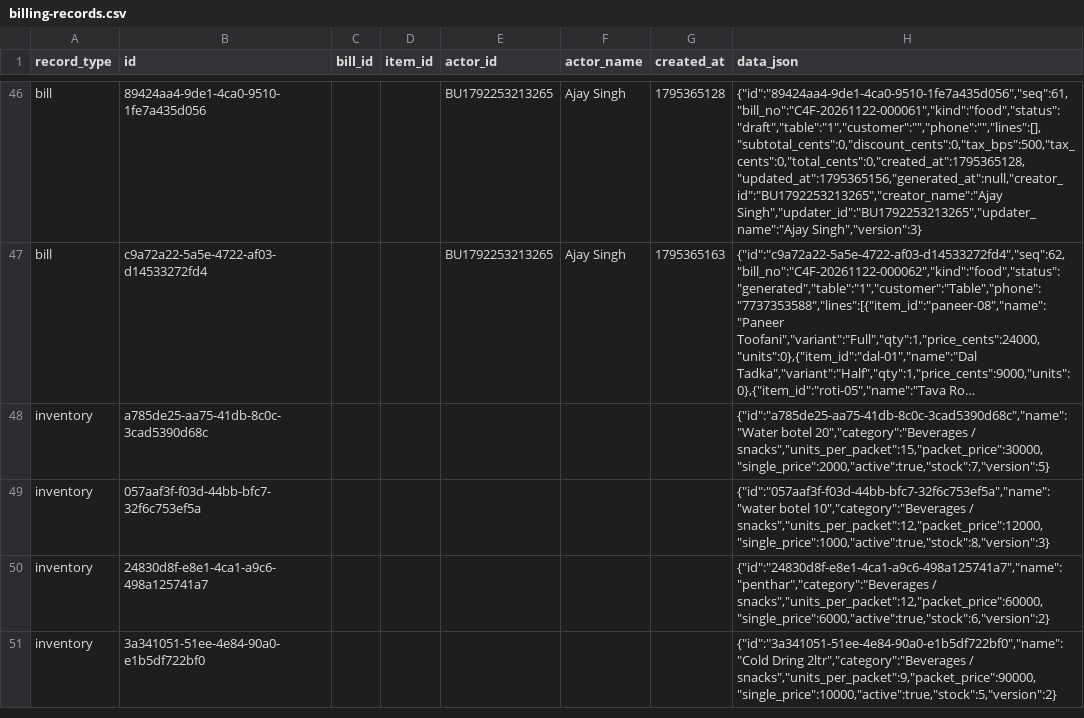
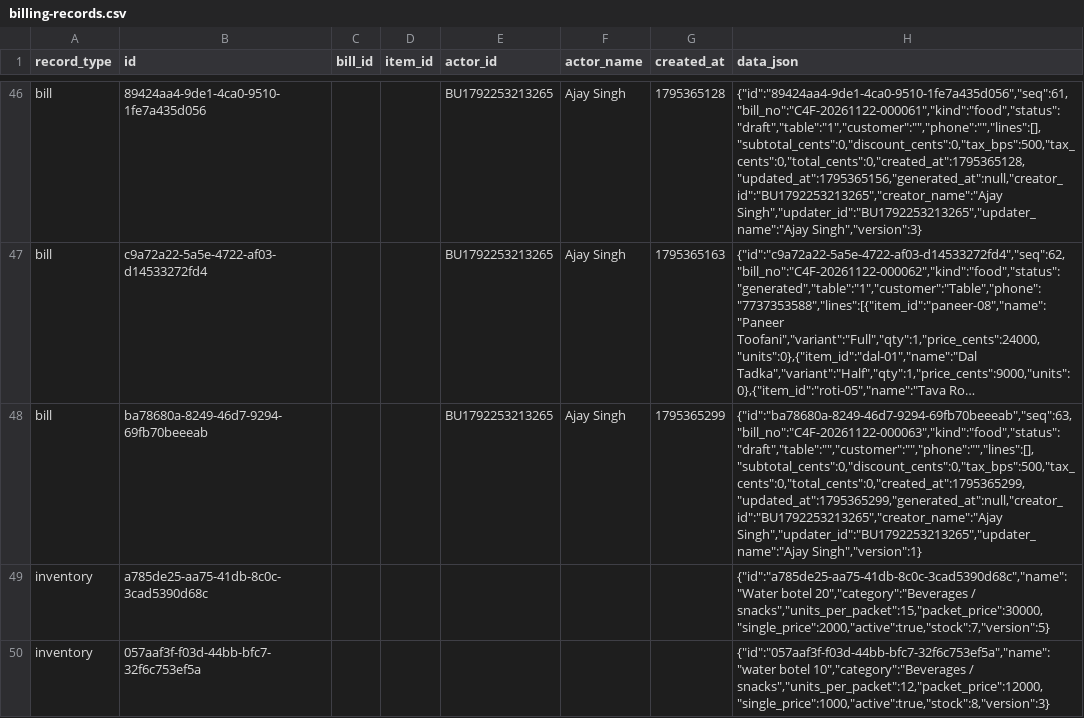
Before and after one commit to BRIJBHAN-SINGH234/call4all, a CSV file: data/billing-records.csv, drawn as a sheet; only a part is shown, gaps mark what is left out; the shorter side is filled out with more unchanged rows; long unchanged cells end in …; the diff covers the shown part only; the diff names each change by its address in the sheet, - before the commit and + after, or states it on an @@ line.

Commit message:
Update shared billing CSV [skip ci]

```diff
--- a/data/billing-records.csv
+++ b/data/billing-records.csv
+row 48: bill | ba78680a-8249-46d7-9294-69fb70beeeab |  |  | BU1792253213265 | Ajay Singh | 1795365299 | {"id":"ba78680a-8249-46d7-9294-69fb70beeeab","seq":63,"bill_no":"C4F-20261122-000063","kind":"food","status":"draft","table":"","customer":"","phone":"","lines":[],"subtotal_cents":0,"discount_cents":0,"tax_bps":500,"tax_cents":0,"total_cents":0,"created_at":1795365299,"updated_at":1795365299,"generated_at":null,"creator_id":"BU1792253213265","creator_name":"Ajay Singh","updater_id":"BU1792253213265","updater_name":"Ajay Singh","version":1}
```
Also changed, not shown: 2 added rows elsewhere in this file.
